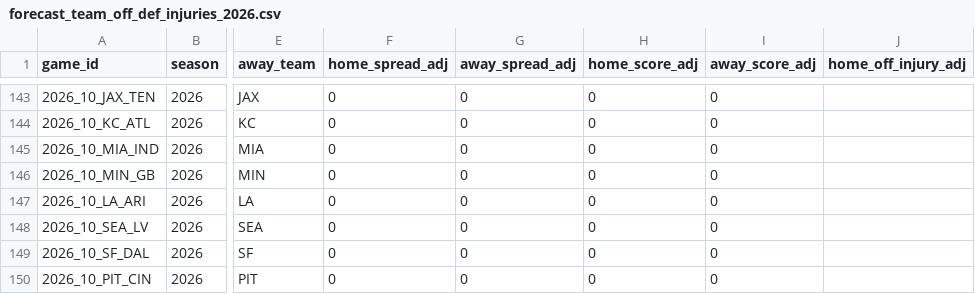
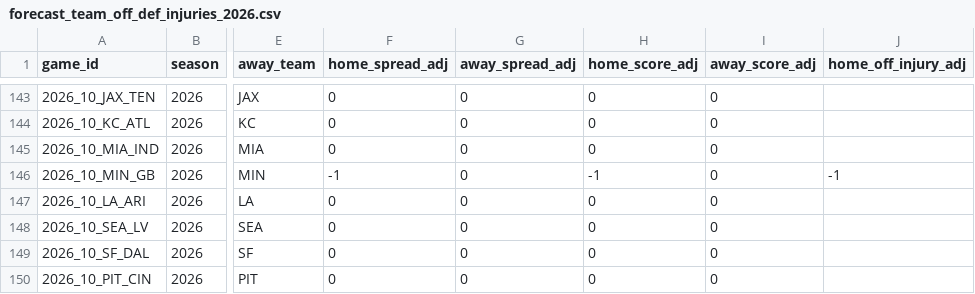
Before and after one commit to rogerroot01/NFL-projections, a CSV file: data/forecast_team_off_def_injuries_2026.csv, drawn as a sheet; only a part is shown, gaps mark what is left out; the diff covers the shown part only; the diff names each change by its address in the sheet, - before the commit and + after, or states it on an @@ line.

Commit message:
Refresh Week 5 forecast team injury adjustments

```diff
--- a/data/forecast_team_off_def_injuries_2026.csv
+++ b/data/forecast_team_off_def_injuries_2026.csv
-F146 (home_spread_adj): 0
+F146 (home_spread_adj): -1
-H146 (home_score_adj): 0
+H146 (home_score_adj): -1
-J146 (home_off_injury_adj): (empty)
+J146 (home_off_injury_adj): -1
```
Also changed, not shown: 30 edited cells elsewhere in this file.
